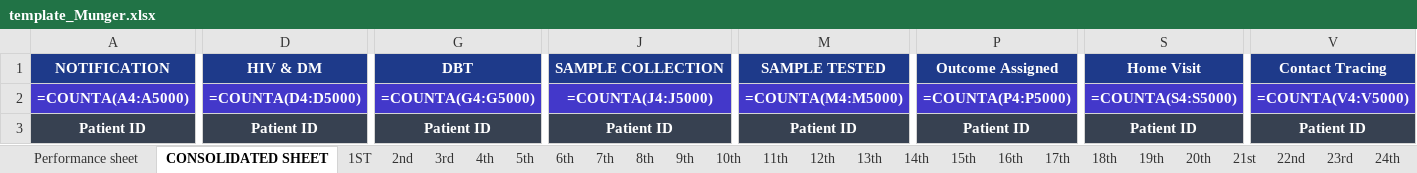
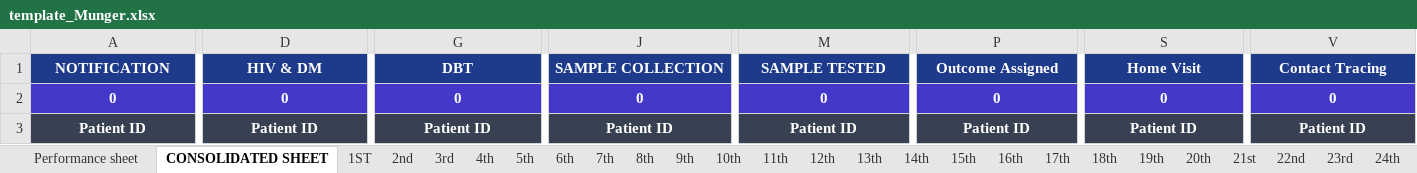
Before and after one commit to evilsaurav/dfy-mis-app, an Excel workbook: templates/template_Munger.xlsx, sheet CONSOLIDATED SHEET, drawn as a sheet; only a part is shown, gaps mark what is left out; values as stored, in another font and other column widths than the file's, no borders; formulas without a stored value are shown as written; the diff covers the shown part only; the diff names each change by its address in the sheet, - before the commit and + after, or states it on an @@ line.

```diff
--- a/templates/template_Munger.xlsx (sheet CONSOLIDATED SHEET)
+++ b/templates/template_Munger.xlsx (sheet CONSOLIDATED SHEET)
-A2: =COUNTA(A4:A5000)
+A2: 0
-D2: =COUNTA(D4:D5000)
+D2: 0
-G2: =COUNTA(G4:G5000)
+G2: 0
-J2: =COUNTA(J4:J5000)
+J2: 0
-M2: =COUNTA(M4:M5000)
+M2: 0
-P2: =COUNTA(P4:P5000)
+P2: 0
-S2: =COUNTA(S4:S5000)
+S2: 0
-V2: =COUNTA(V4:V5000)
+V2: 0
```
Also changed, not shown: 117 edited cells elsewhere in this sheet, sheet Performance sheet, sheet 1ST, sheet 2nd, sheet 3rd, sheet 4th, sheet 5th, 26 more sheets, templates/template_Aurangabad.xlsx, templates/template_Bhojpur.xlsx, 9 other files.
